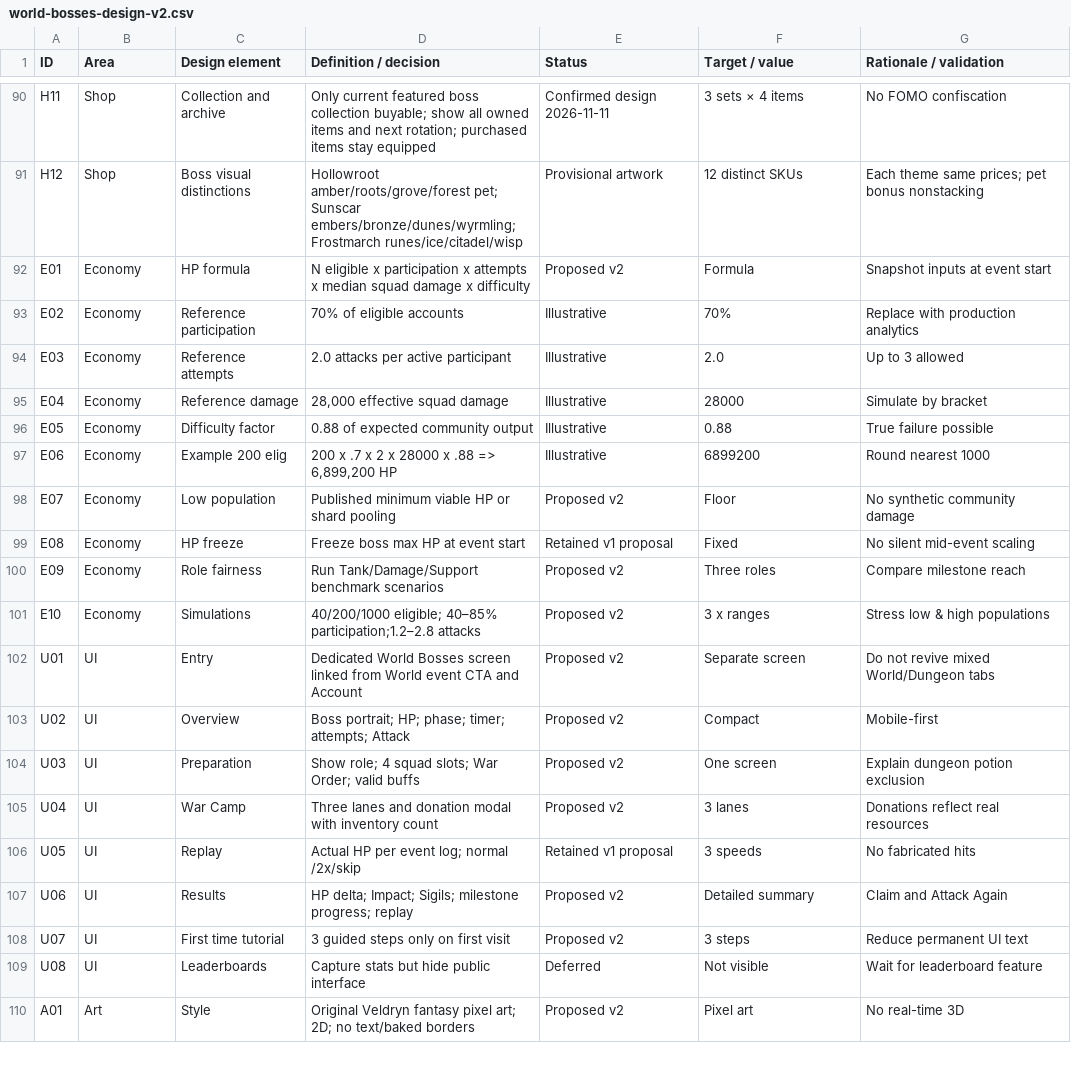
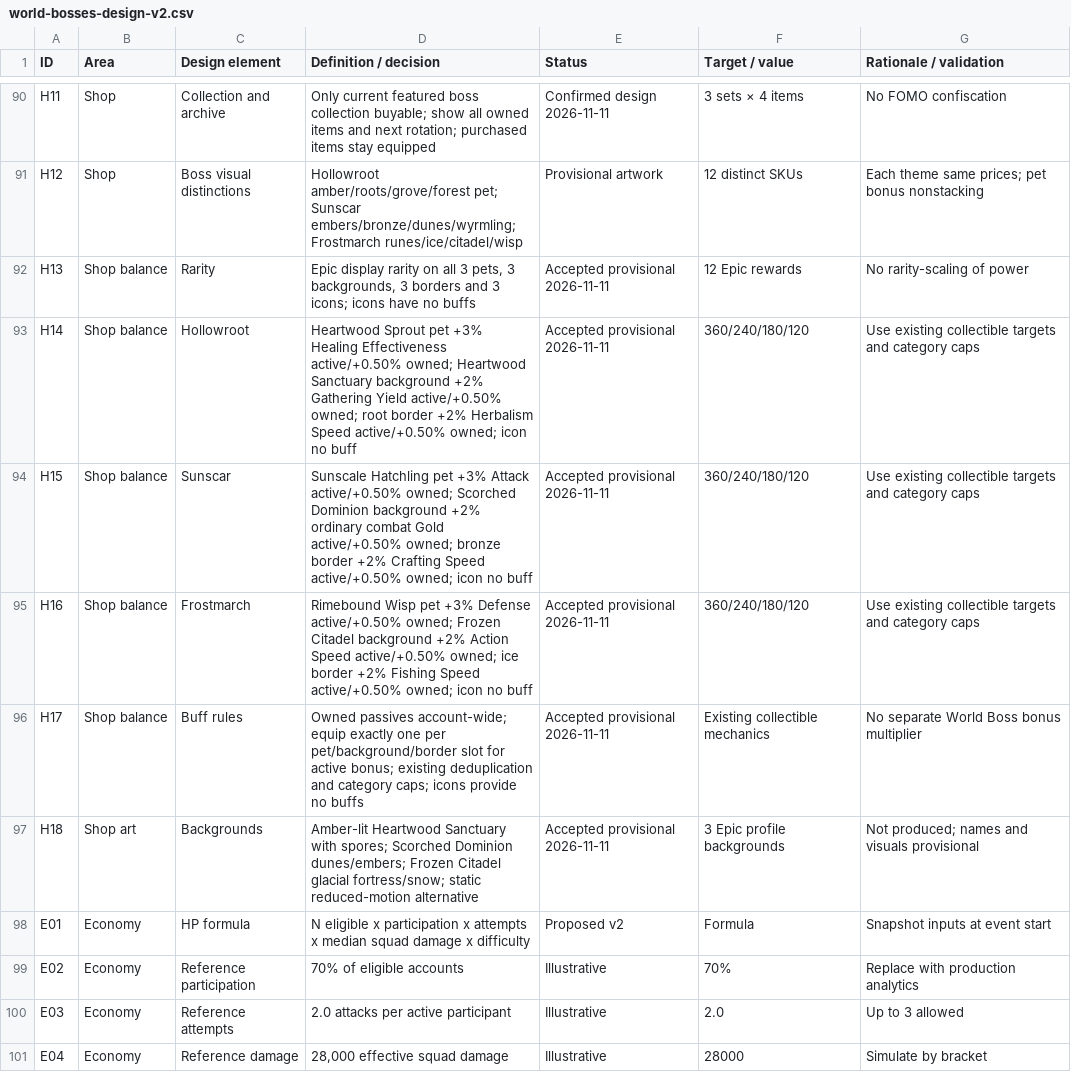
Before and after one commit to elroynbenjamins/Veldryn, a CSV file: docs/roadmap/spreadsheets/world-bosses-design-v2.csv, drawn as a sheet; only a part is shown, gaps mark what is left out; the shorter side is filled out with more unchanged rows; the diff names each change by its address in the sheet, - before the commit and + after, or states it on an @@ line.

Commit message:
docs(world-boss): record themed pet and profile collectible bonus rules

```diff
--- a/docs/roadmap/spreadsheets/world-bosses-design-v2.csv
+++ b/docs/roadmap/spreadsheets/world-bosses-design-v2.csv
+row 92: H13 | Shop balance | Rarity | Epic display rarity on all 3 pets, 3 backgrounds, 3 borders and 3 icons; icons have no buffs | Accepted provisional 2026-11-11 | 12 Epic rewards | No rarity-scaling of power
+row 93: H14 | Shop balance | Hollowroot | Heartwood Sprout pet +3% Healing Effectiveness active/+0.50% owned; Heartwood Sanctuary background +2% Gathering Yield active/+0.50% owned; root border +2% Herbalism Speed active/+0.50% owned; icon no buff | Accepted provisional 2026-11-11 | 360/240/180/120 | Use existing collectible targets and category caps
+row 94: H15 | Shop balance | Sunscar | Sunscale Hatchling pet +3% Attack active/+0.50% owned; Scorched Dominion background +2% ordinary combat Gold active/+0.50% owned; bronze border +2% Crafting Speed active/+0.50% owned; icon no buff | Accepted provisional 2026-11-11 | 360/240/180/120 | Use existing collectible targets and category caps
+row 95: H16 | Shop balance | Frostmarch | Rimebound Wisp pet +3% Defense active/+0.50% owned; Frozen Citadel background +2% Action Speed active/+0.50% owned; ice border +2% Fishing Speed active/+0.50% owned; icon no buff | Accepted provisional 2026-11-11 | 360/240/180/120 | Use existing collectible targets and category caps
+row 96: H17 | Shop balance | Buff rules | Owned passives account-wide; equip exactly one per pet/background/border slot for active bonus; existing deduplication and category caps; icons provide no buffs | Accepted provisional 2026-11-11 | Existing collectible mechanics | No separate World Boss bonus multiplier
+row 97: H18 | Shop art | Backgrounds | Amber-lit Heartwood Sanctuary with spores; Scorched Dominion dunes/embers; Frozen Citadel glacial fortress/snow; static reduced-motion alternative | Accepted provisional 2026-11-11 | 3 Epic profile backgrounds | Not produced; names and visuals provisional
```
